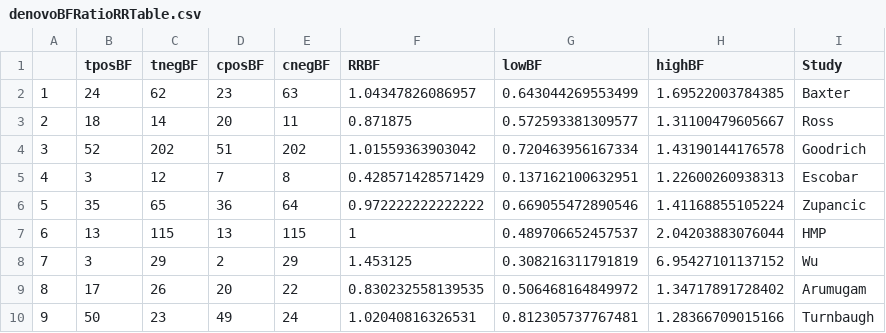
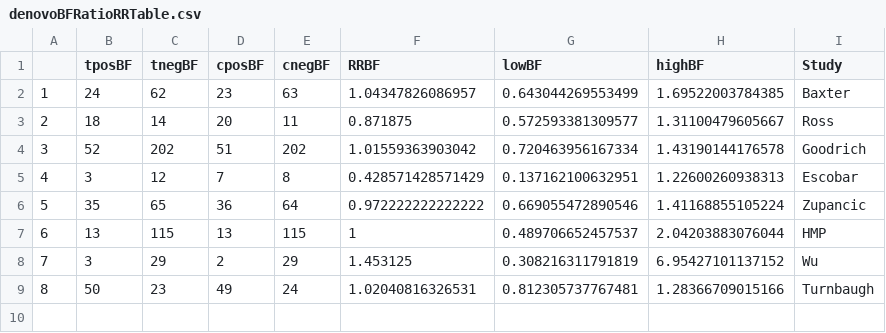
Before and after one commit to SchlossLab/Sze_Obesity_mBio_2016, a CSV file: results/tables/denovoBFRatioRRTable.csv, drawn as a sheet; removed rows and columns are numbered as before the commit, all else as after; the diff names each change by its address in the sheet, - before the commit and + after, or states it on an @@ line.

```diff
--- a/results/tables/denovoBFRatioRRTable.csv
+++ b/results/tables/denovoBFRatioRRTable.csv
-row 9: 8 | 17 | 26 | 20 | 22 | 0.830232558139535 | 0.506468164849972 | 1.34717891728402 | Arumugam
@@ column A renumbered from row 9 down @@
```
Also changed, not shown: results/tables/denovoCombinedData.csv, results/tables/denovoOverallPTable.csv, 11 other files.
